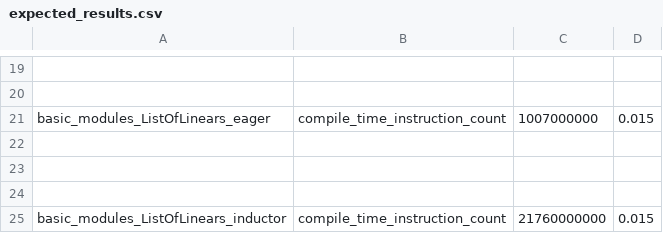
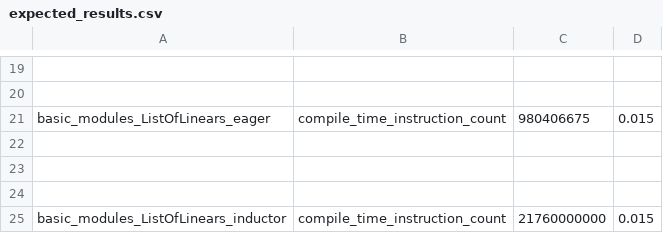
Before and after one commit to srvubqekien/pytorch, a CSV file: benchmarks/dynamo/pr_time_benchmarks/expected_results.csv, drawn as a sheet; only a part is shown, gaps mark what is left out; the diff names each change by its address in the sheet, - before the commit and + after, or states it on an @@ line.

Commit message:
dynamo tracing perf: import_module: 59.92 -> 52.9 (#143057)
See #143056 for overall docs.

This PR: Using `importlib.import_module()` within the hot path of
symbolic_convert is slow. Memoize it.

Pull Request resolved: https://github.com/pytorch/pytorch/pull/143057
Approved by: https://github.com/jansel

```diff
--- a/benchmarks/dynamo/pr_time_benchmarks/expected_results.csv
+++ b/benchmarks/dynamo/pr_time_benchmarks/expected_results.csv
-C21: 1007000000
+C21: 980406675
```
Also changed, not shown: 1 other file.
